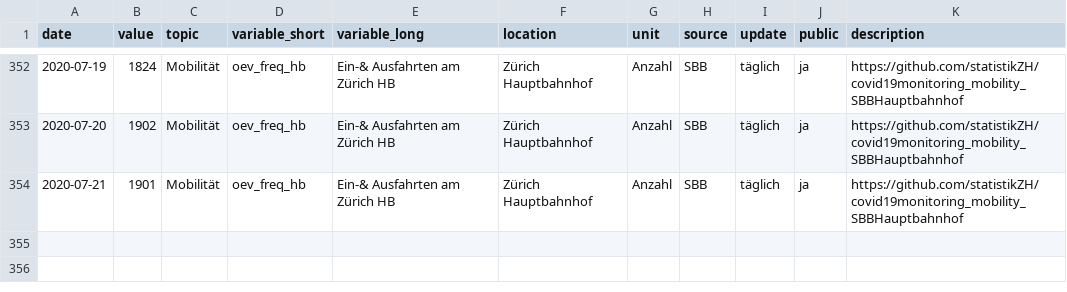
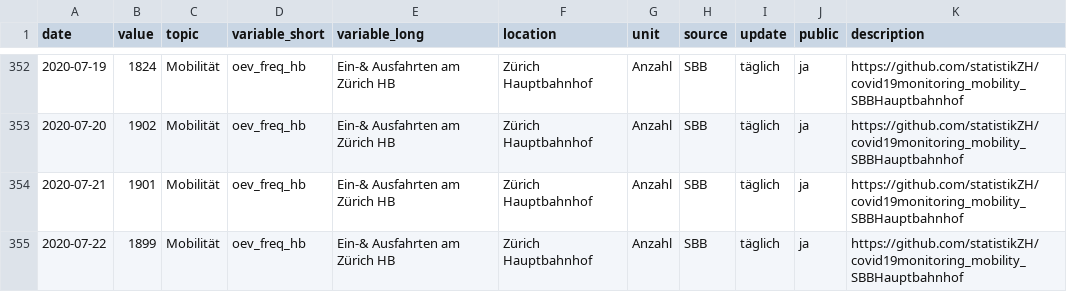
Before and after one commit to statistikZH/covid19monitoring_mobility_SBBHauptbahnhof, a CSV file: Mobility_SBBHauptbahnhof.csv, drawn as a sheet; only a part is shown, gaps mark what is left out.

```diff
--- a/Mobility_SBBHauptbahnhof.csv
+++ b/Mobility_SBBHauptbahnhof.csv
@@ -354 +354,2 @@
 2020-07-21,1901,"Mobilität","oev_freq_hb","Ein-& Ausfahrten am Zürich HB","Zürich Hauptbahnhof","Anzahl","SBB","täglich","ja","https://github.com/statistikZH/covid19monitoring_mobility_SBBHauptbahnhof"
+2020-07-22,1899,"Mobilität","oev_freq_hb","Ein-& Ausfahrten am Zürich HB","Zürich Hauptbahnhof","Anzahl","SBB","täglich","ja","https://github.com/statistikZH/covid19monitoring_mobility_SBBHauptbahnhof"
```
